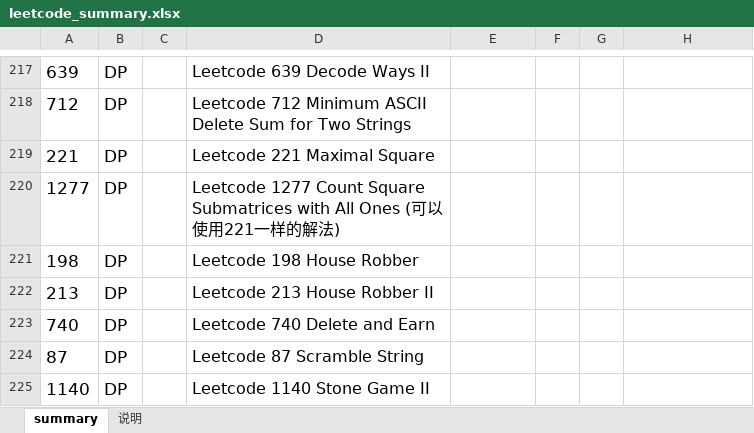
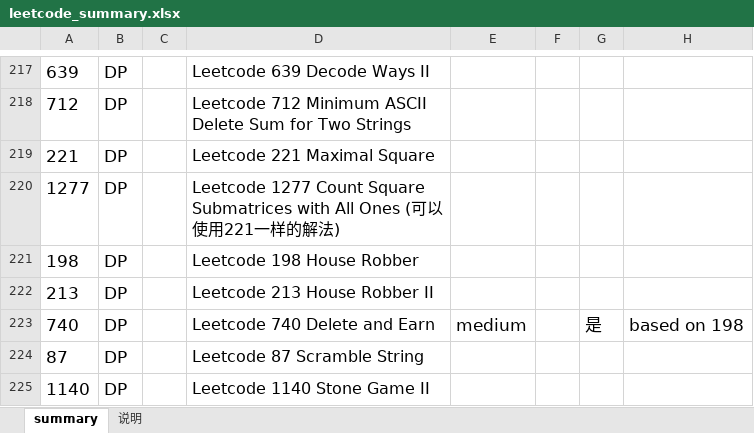
Before and after one commit to aristotle0x01/en-route, an Excel workbook: java/java_reference/src/leetcode/leetcode_summary.xlsx, sheet summary, drawn as a sheet; only a part is shown, gaps mark what is left out; values as stored, in another font and other column widths than the file's, no borders; the diff names each change by its address in the sheet, - before the commit and + after, or states it on an @@ line.

Commit message:
leetcode 740

```diff
--- a/java/java_reference/src/leetcode/leetcode_summary.xlsx (sheet summary)
+++ b/java/java_reference/src/leetcode/leetcode_summary.xlsx (sheet summary)
-E223: (empty)
+E223: medium
-G223: (empty)
+G223: 是
-H223: (empty)
+H223: based on 198
```
